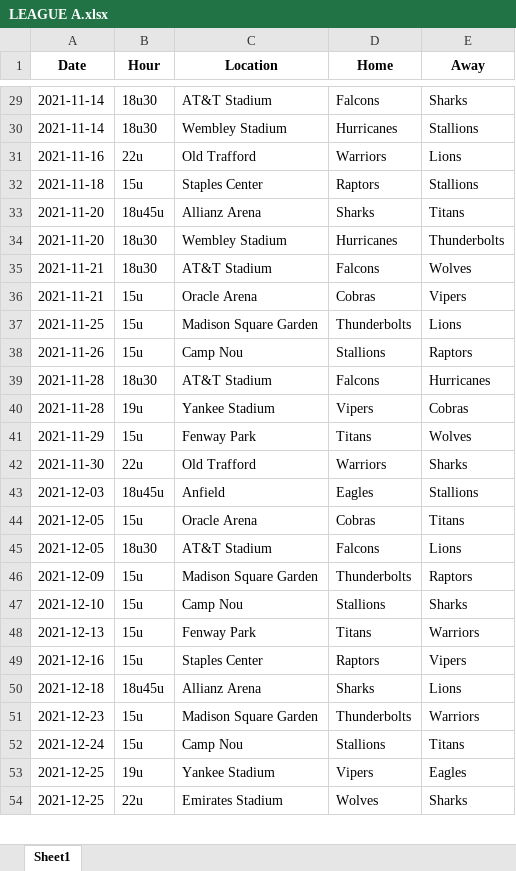
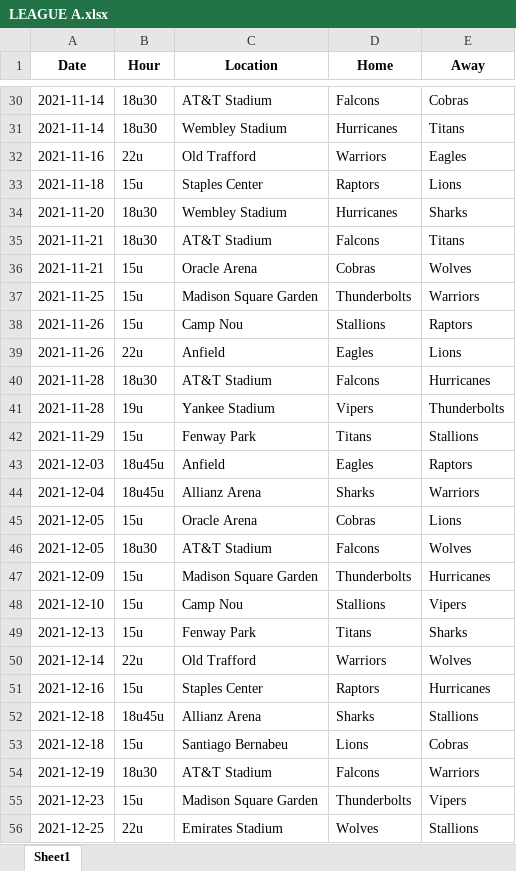
Before and after one commit to sborms/leaguescheduler, an Excel workbook: example_output/LEAGUE A.xlsx, sheet Sheet1, drawn as a sheet; only a part is shown, gaps mark what is left out; values as stored, in another font and other column widths than the file's, no borders; removed rows and columns are numbered as before the commit, all else as after; the diff covers the shown part only; the diff names each change by its address in the sheet, - before the commit and + after, or states it on an @@ line.

```diff
--- a/example_output/LEAGUE A.xlsx (sheet Sheet1)
+++ b/example_output/LEAGUE A.xlsx (sheet Sheet1)
-E30 (Away): Sharks
+E30 (Away): Cobras
-E31 (Away): Stallions
+E31 (Away): Titans
-E32 (Away): Lions
+E32 (Away): Eagles
-E33 (Away): Stallions
+E33 (Away): Lions
-row 33: 2021-11-20 | 18u45u | Allianz Arena | Sharks | Titans
-E34 (Away): Thunderbolts
+E34 (Away): Sharks
-E35 (Away): Wolves
+E35 (Away): Titans
-E36 (Away): Vipers
+E36 (Away): Wolves
-E37 (Away): Lions
+E37 (Away): Warriors
+row 39: 2021-11-26 | 22u | Anfield | Eagles | Lions
-E41 (Away): Cobras
+E41 (Away): Thunderbolts
-E42 (Away): Wolves
+E42 (Away): Stallions
-row 42: 2021-11-30 | 22u | Old Trafford | Warriors | Sharks
-E43 (Away): Stallions
+E43 (Away): Raptors
+row 44: 2021-12-04 | 18u45u | Allianz Arena | Sharks | Warriors
-E45 (Away): Titans
+E45 (Away): Lions
-E46 (Away): Lions
+E46 (Away): Wolves
-E47 (Away): Raptors
+E47 (Away): Hurricanes
-E48 (Away): Sharks
+E48 (Away): Vipers
-E49 (Away): Warriors
+E49 (Away): Sharks
+row 50: 2021-12-14 | 22u | Old Trafford | Warriors | Wolves
-E51 (Away): Vipers
+E51 (Away): Hurricanes
-E52 (Away): Lions
+E52 (Away): Stallions
+row 53: 2021-12-18 | 15u | Santiago Bernabeu | Lions | Cobras
+row 54: 2021-12-19 | 18u30 | AT&T Stadium | Falcons | Warriors
-E55 (Away): Warriors
+E55 (Away): Vipers
-row 52: 2021-12-24 | 15u | Camp Nou | Stallions | Titans
-row 53: 2021-12-25 | 19u | Yankee Stadium | Vipers | Eagles
-E56 (Away): Sharks
+E56 (Away): Stallions
```
Also changed, not shown: 35 added rows, 36 removed rows, 1 moved row and 84 edited cells elsewhere in this sheet, example_output/LEAGUE B.xlsx, example_output/stats.xlsx, 19 other files.
